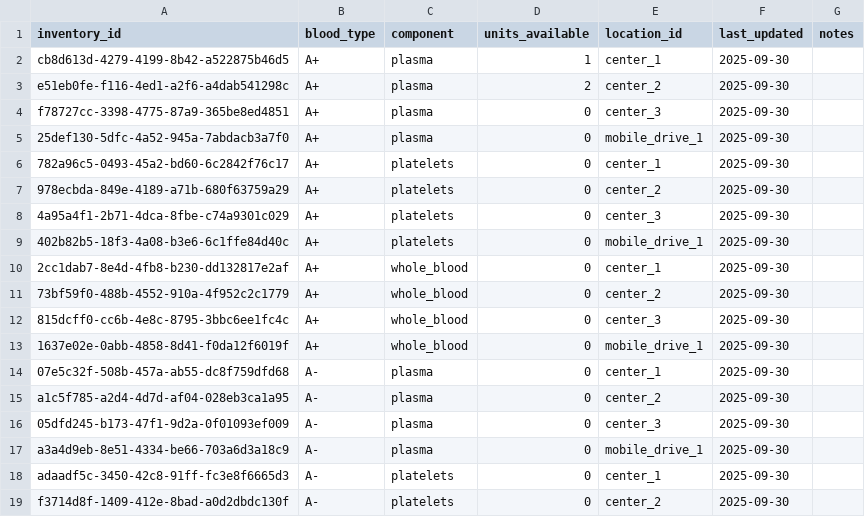
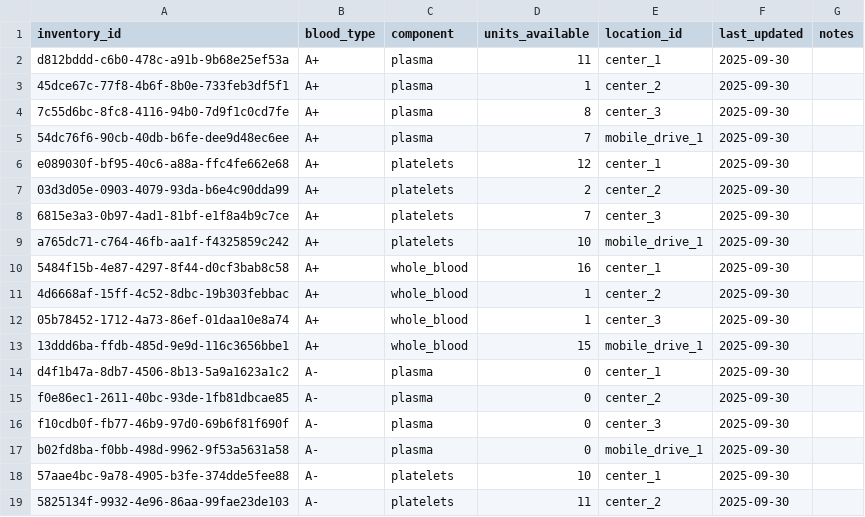
Before and after one commit to bakliwalvaibhav1/Blood-Inventory-ETL-Dashboard, a CSV file: data/inventory.csv, drawn as a sheet; only a part is shown; the diff covers the shown part only.

Commit message:
chore: data updated with all fields

```diff
--- a/data/inventory.csv
+++ b/data/inventory.csv
@@ -1,19 +1,19 @@
 inventory_id,blood_type,component,units_available,location_id,last_updated,notes
-cb8d613d-4279-4199-8b42-a522875b46d5,A+,plasma,1,center_1,2025-09-30,
-e51eb0fe-f116-4ed1-a2f6-a4dab541298c,A+,plasma,2,center_2,2025-09-30,
-f78727cc-3398-4775-87a9-365be8ed4851,A+,plasma,0,center_3,2025-09-30,
-25def130-5dfc-4a52-945a-7abdacb3a7f0,A+,plasma,0,mobile_drive_1,2025-09-30,
-782a96c5-0493-45a2-bd60-6c2842f76c17,A+,platelets,0,center_1,2025-09-30,
-978ecbda-849e-4189-a71b-680f63759a29,A+,platelets,0,center_2,2025-09-30,
-4a95a4f1-2b71-4dca-8fbe-c74a9301c029,A+,platelets,0,center_3,2025-09-30,
-402b82b5-18f3-4a08-b3e6-6c1ffe84d40c,A+,platelets,0,mobile_drive_1,2025-09-30,
-2cc1dab7-8e4d-4fb8-b230-dd132817e2af,A+,whole_blood,0,center_1,2025-09-30,
-73bf59f0-488b-4552-910a-4f952c2c1779,A+,whole_blood,0,center_2,2025-09-30,
-815dcff0-cc6b-4e8c-8795-3bbc6ee1fc4c,A+,whole_blood,0,center_3,2025-09-30,
-1637e02e-0abb-4858-8d41-f0da12f6019f,A+,whole_blood,0,mobile_drive_1,2025-09-30,
-07e5c32f-508b-457a-ab55-dc8f759dfd68,A-,plasma,0,center_1,2025-09-30,
-a1c5f785-a2d4-4d7d-af04-028eb3ca1a95,A-,plasma,0,center_2,2025-09-30,
-05dfd245-b173-47f1-9d2a-0f01093ef009,A-,plasma,0,center_3,2025-09-30,
-a3a4d9eb-8e51-4334-be66-703a6d3a18c9,A-,plasma,0,mobile_drive_1,2025-09-30,
-adaadf5c-3450-42c8-91ff-fc3e8f6665d3,A-,platelets,0,center_1,2025-09-30,
-f3714d8f-1409-412e-8bad-a0d2dbdc130f,A-,platelets,0,center_2,2025-09-30,
+d812bddd-c6b0-478c-a91b-9b68e25ef53a,A+,plasma,11,center_1,2025-09-30,
+45dce67c-77f8-4b6f-8b0e-733feb3df5f1,A+,plasma,1,center_2,2025-09-30,
+7c55d6bc-8fc8-4116-94b0-7d9f1c0cd7fe,A+,plasma,8,center_3,2025-09-30,
+54dc76f6-90cb-40db-b6fe-dee9d48ec6ee,A+,plasma,7,mobile_drive_1,2025-09-30,
+e089030f-bf95-40c6-a88a-ffc4fe662e68,A+,platelets,12,center_1,2025-09-30,
+03d3d05e-0903-4079-93da-b6e4c90dda99,A+,platelets,2,center_2,2025-09-30,
+6815e3a3-0b97-4ad1-81bf-e1f8a4b9c7ce,A+,platelets,7,center_3,2025-09-30,
+a765dc71-c764-46fb-aa1f-f4325859c242,A+,platelets,10,mobile_drive_1,2025-09-30,
+5484f15b-4e87-4297-8f44-d0cf3bab8c58,A+,whole_blood,16,center_1,2025-09-30,
+4d6668af-15ff-4c52-8dbc-19b303febbac,A+,whole_blood,1,center_2,2025-09-30,
+05b78452-1712-4a73-86ef-01daa10e8a74,A+,whole_blood,1,center_3,2025-09-30,
+13ddd6ba-ffdb-485d-9e9d-116c3656bbe1,A+,whole_blood,15,mobile_drive_1,2025-09-30,
+d4f1b47a-8db7-4506-8b13-5a9a1623a1c2,A-,plasma,0,center_1,2025-09-30,
+f0e86ec1-2611-40bc-93de-1fb81dbcae85,A-,plasma,0,center_2,2025-09-30,
+f10cdb0f-fb77-46b9-97d0-69b6f81f690f,A-,plasma,0,center_3,2025-09-30,
+b02fd8ba-f0bb-498d-9962-9f53a5631a58,A-,plasma,0,mobile_drive_1,2025-09-30,
+57aae4bc-9a78-4905-b3fe-374dde5fee88,A-,platelets,10,center_1,2025-09-30,
+5825134f-9932-4e96-86aa-99fae23de103,A-,platelets,11,center_2,2025-09-30,
```
Also changed, not shown: 151 edited cells elsewhere in this file, 4 other files.
